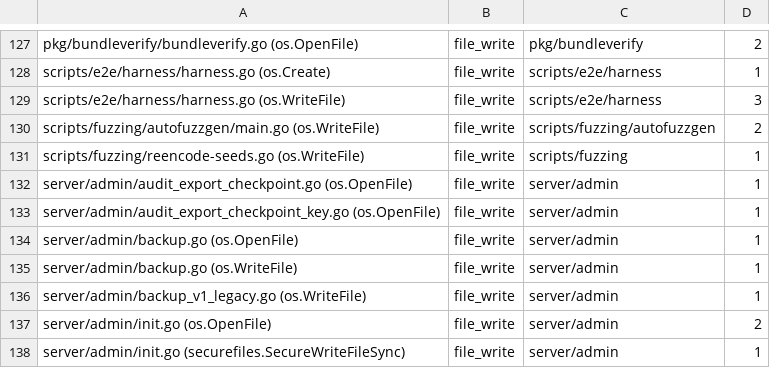
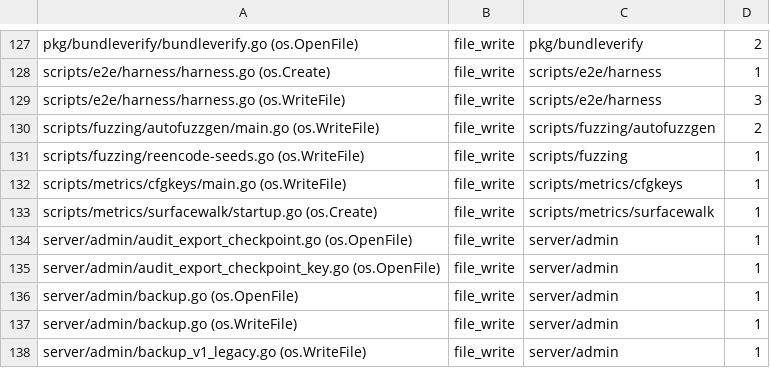
Before and after one commit to devops-city/keyorix, a TSV file: docs/state-map/stores.tsv, drawn as a sheet; only a part is shown, gaps mark what is left out; the shorter side is filled out with more unchanged rows.

Commit message:
fix(metrics): COMPLEXITY-METRICS-1 — clear lint, gosec, semgrep, state-map and review-coverage CI failures
Annotate the dev tools' deliberate file reads, subprocess launches and loopback TLS probe with justified #nosec/nosemgrep (the scripts/e2e convention), check Close/RemoveAll errors, use reflect.TypeFor, strings.SplitSeq and slices.Sort, regenerate docs/state-map, and add review-coverage rows for scripts/metrics/cfgkeys and scripts/metrics/surfacewalk.

Signed-off-by: Andrei Beshkov <andrey.beshkov@gmail.com>

```diff
--- a/docs/state-map/stores.tsv
+++ b/docs/state-map/stores.tsv
@@ -131,2 +131,4 @@ scripts/fuzzing/autofuzzgen/main.go (os.WriteFile)	file_write	scripts/fuzzing/au
 scripts/fuzzing/reencode-seeds.go (os.WriteFile)	file_write	scripts/fuzzing	1
+scripts/metrics/cfgkeys/main.go (os.WriteFile)	file_write	scripts/metrics/cfgkeys	1
+scripts/metrics/surfacewalk/startup.go (os.Create)	file_write	scripts/metrics/surfacewalk	1
 server/admin/audit_export_checkpoint.go (os.OpenFile)	file_write	server/admin	1
```
Also changed, not shown: docs/state-map/entrypoints.tsv, 10 other files.
